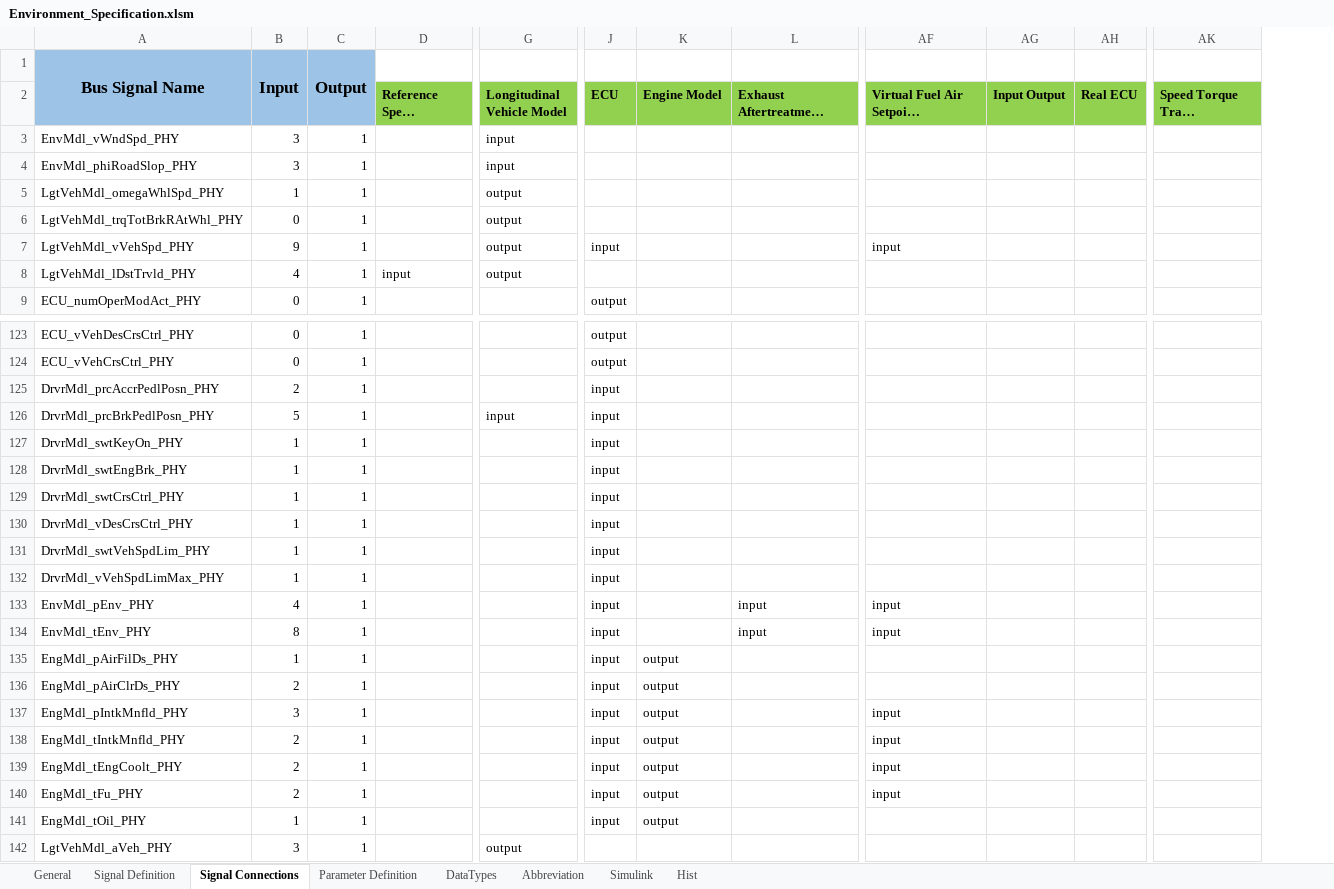
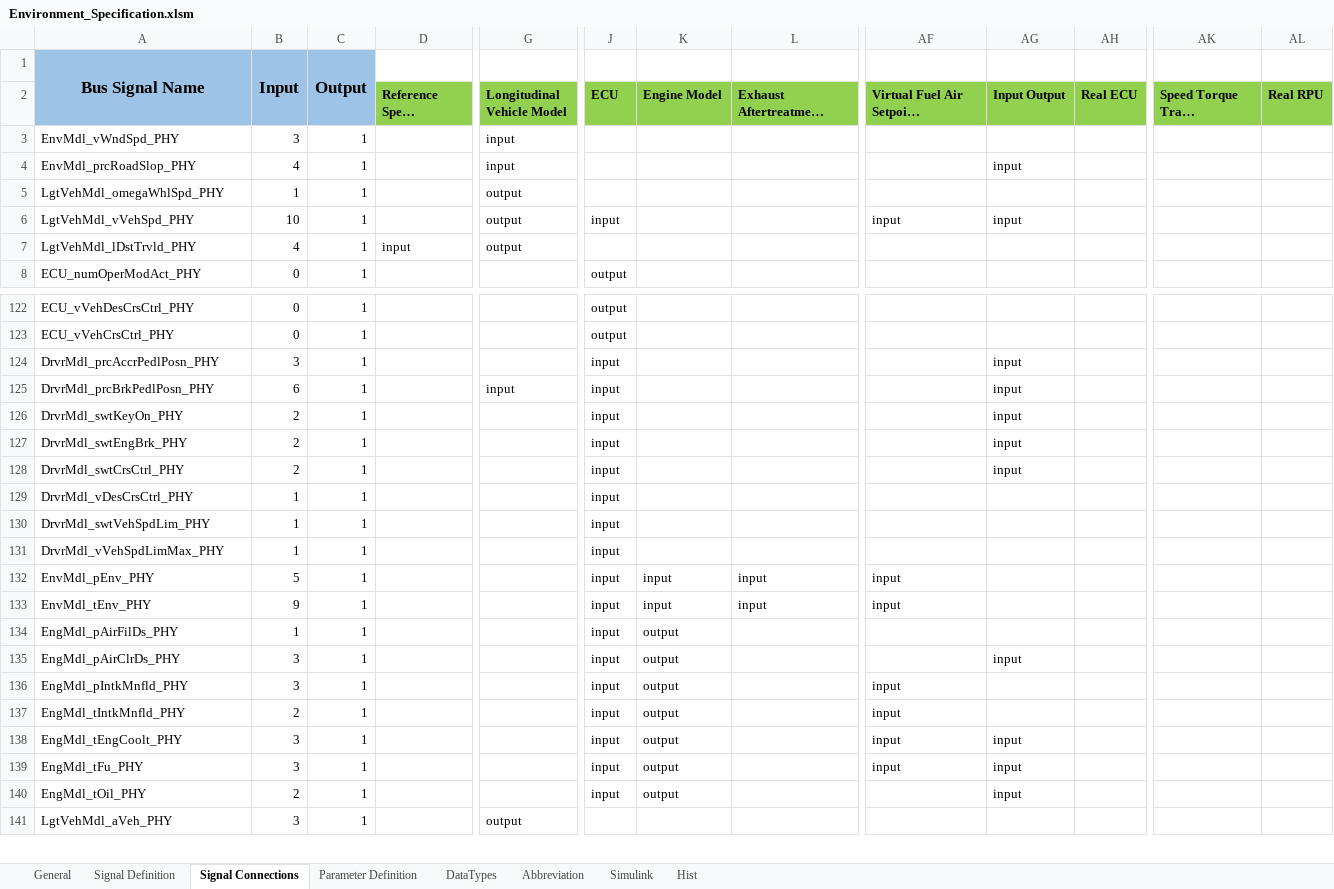
Before and after one commit to eozatay/optitruck_simulator, an Excel workbook: Environment_Specification.xlsm, sheet Signal Connections, drawn as a sheet; only a part is shown, gaps mark what is left out; long unchanged cells end in …; values as stored, in another font and other column widths than the file's, no borders; charts and pictures not drawn; removed rows and columns are numbered as before the commit, all else as after; rows hold the shown columns only; the diff covers the shown part only; the diff names each change by its address in the sheet, - before the commit and + after, or states it on an @@ line.

```diff
--- a/Environment_Specification.xlsm (sheet Signal Connections)
+++ b/Environment_Specification.xlsm (sheet Signal Connections)
-column AG (Input Output), empty
+column AG (Input Output), rows 4-6: input |  | input; rows 124-140: input | input | input | input | input |  |  |  |  |  |  | input |  |  | input | input | input
+column AL (Real RPU), empty
-A4: EnvMdl_phiRoadSlop_PHY
+A4: EnvMdl_prcRoadSlop_PHY
-B4: 3
+B4: 4
-row 6: LgtVehMdl_trqTotBrkRAtWhl_PHY | 0 | 1 |  | output
-B6: 9
+B6: 10
-B124: 2
+B124: 3
-B125: 5
+B125: 6
-B126:B128: 1
+B126:B128: 2
-B132: 4
+B132: 5
-K132:K133 (Engine Model): (empty)
+K132:K133 (Engine Model): input
-B133: 8
+B133: 9
-B135: 2
+B135: 3
-B138:B139: 2
+B138:B139: 3
-B140: 1
+B140: 2
```
Also changed, not shown: other rows of this sheet, sheet Signal Definition, sheet Parameter Definition, sheet Simulink, sheet Abbreviation, sheet Hist, formulas that keep their value, charts or pictures.
